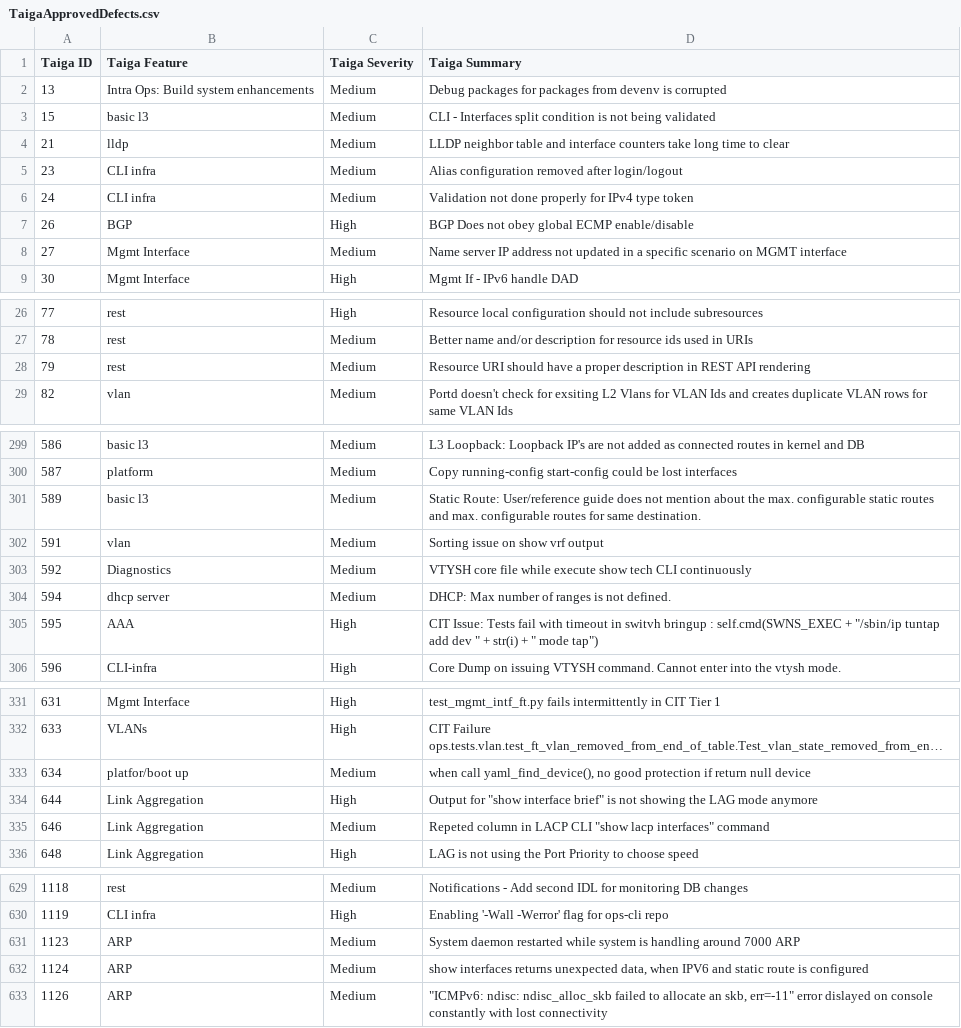
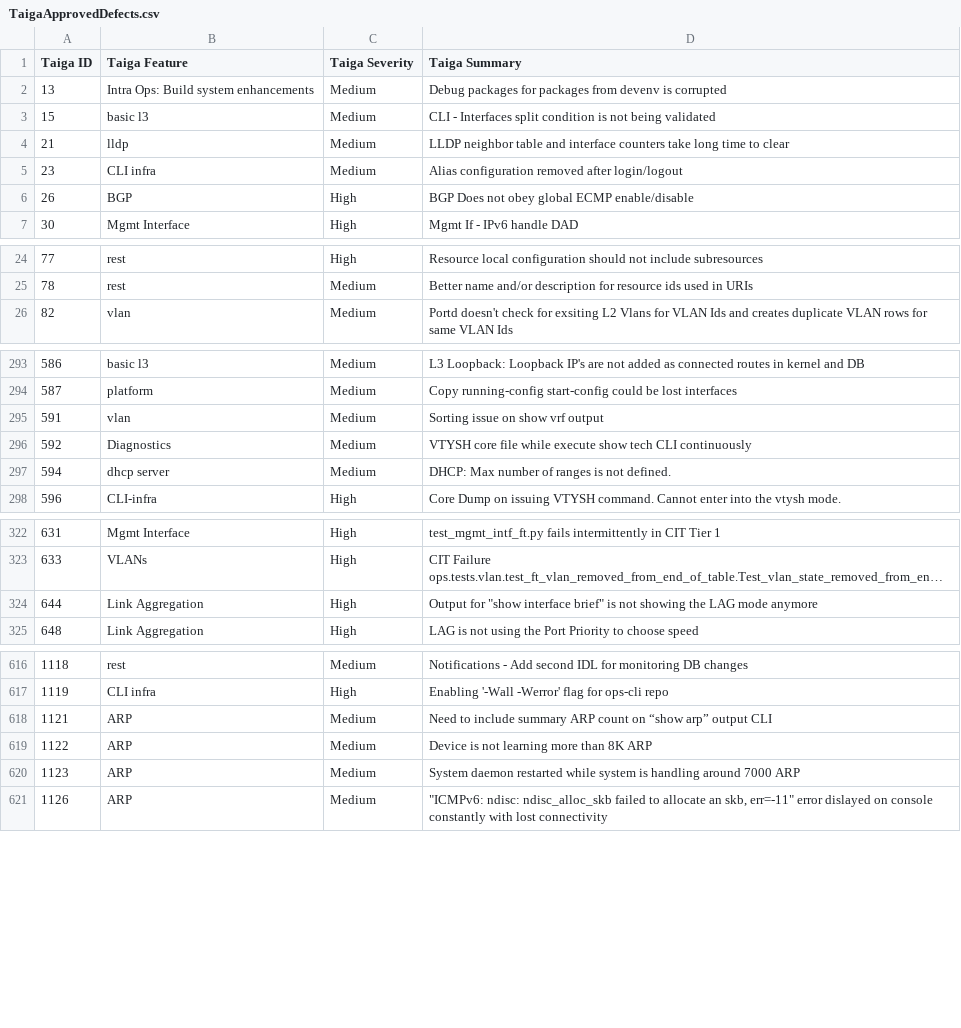
Before and after one commit to OpenSwitchNOS/openswitch-infra-commit-validation, a CSV file: TaigaApprovedDefects.csv, drawn as a sheet; only a part is shown, gaps mark what is left out; long unchanged cells end in …; removed rows and columns are numbered as before the commit, all else as after; the diff covers the shown part only; the diff names each change by its address in the sheet, - before the commit and + after, or states it on an @@ line.

Commit message:
June 9 11:43am PT
Signed-off-by: Crosser <barbara.crosser@hpe.com>

```diff
--- a/TaigaApprovedDefects.csv
+++ b/TaigaApprovedDefects.csv
-row 6: 24 | CLI infra | Medium | Validation not done properly for IPv4 type token
-row 8: 27 | Mgmt Interface | Medium | Name server IP address not updated in a specific scenario on MGMT interface
-row 28: 79 | rest | Medium | Resource URI should have a proper description in REST API rendering
-row 301: 589 | basic l3 | Medium | Static Route: User/reference guide does not mention about the max. configurable static routes and max. configurable routes for same destination.
-row 305: 595 | AAA | High | CIT Issue: Tests fail with timeout in switvh bringup : self.cmd(SWNS_EXEC + "/sbin/ip tuntap add dev " + str(i) + " mode tap")
-row 333: 634 | platfor/boot up | Medium | when call yaml_find_device(), no good protection if return null device
-row 335: 646 | Link Aggregation | Medium | Repeted column in LACP CLI "show lacp interfaces" command
+row 618: 1121 | ARP | Medium | Need to include summary ARP count on “show arp” output CLI
+row 619: 1122 | ARP | Medium | Device is not learning more than 8K ARP
-row 632: 1124 | ARP | Medium | show interfaces returns unexpected data, when IPV6 and static route is configured
```
Also changed, not shown: 5 added rows and 10 removed rows elsewhere in this file.
